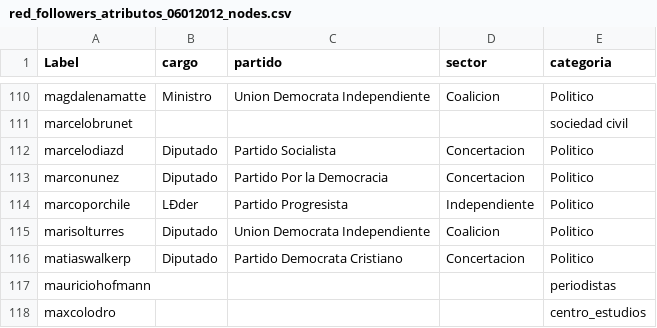
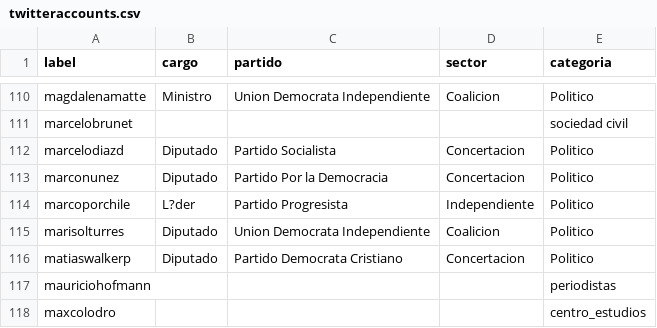
Before and after one commit to gvegayon/rgexf, a CSV file: data/twitteraccounts.csv (was red_followers_atributos_06012012_nodes.csv), drawn as a sheet; only a part is shown, gaps mark what is left out; the diff names each change by its address in the sheet, - before the commit and + after, or states it on an @@ line.

```diff
--- a/red_followers_atributos_06012012_nodes.csv
+++ b/data/twitteraccounts.csv
-A1: Label
+A1: label
-B114 (cargo): LÐder
+B114 (cargo): L?der
```
Also changed, not shown: data/followers.csv, 13 other files.
